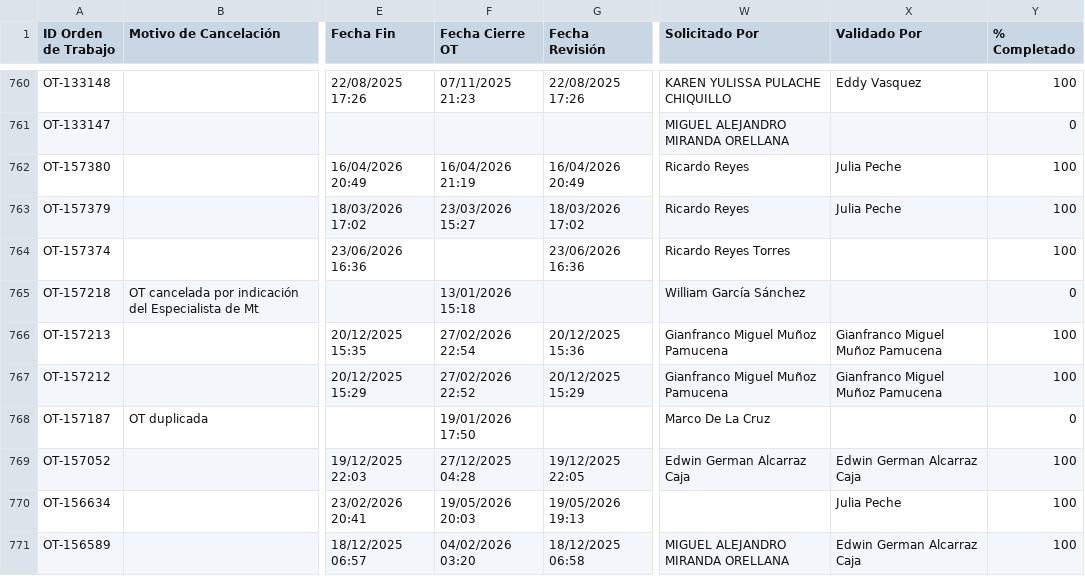
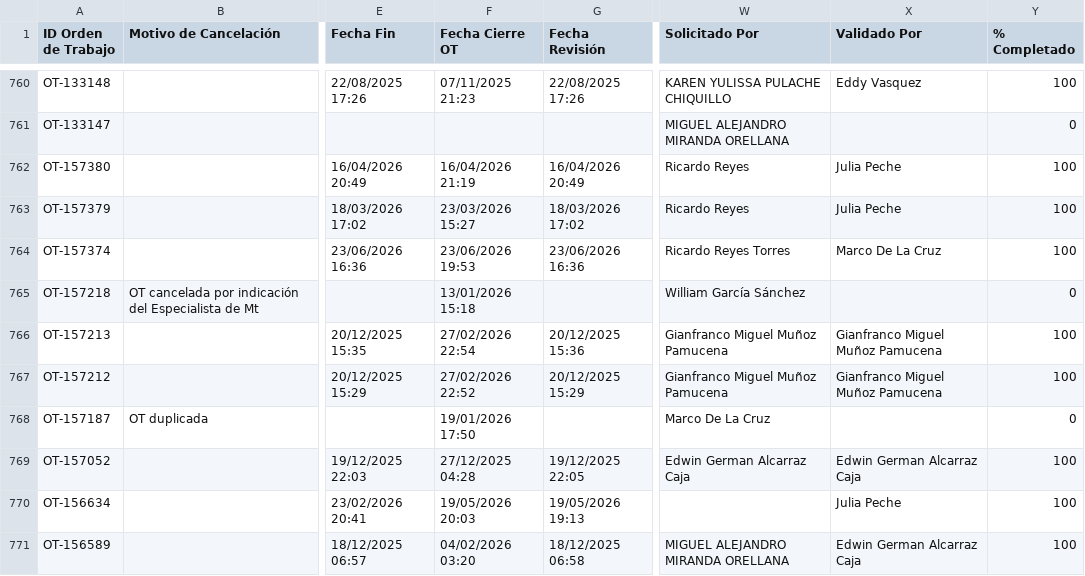
Before and after one commit to Andres-St1/fracttal-ots, a CSV file: OTs_Fracttal.csv, drawn as a sheet; only a part is shown, gaps mark what is left out; the diff names each change by its address in the sheet, - before the commit and + after, or states it on an @@ line.

```diff
--- a/OTs_Fracttal.csv
+++ b/OTs_Fracttal.csv
-F764 (Fecha Cierre OT): (empty)
+F764 (Fecha Cierre OT): 23/06/2026 19:53
-X764 (Validado Por): (empty)
+X764 (Validado Por): Marco De La Cruz
```
